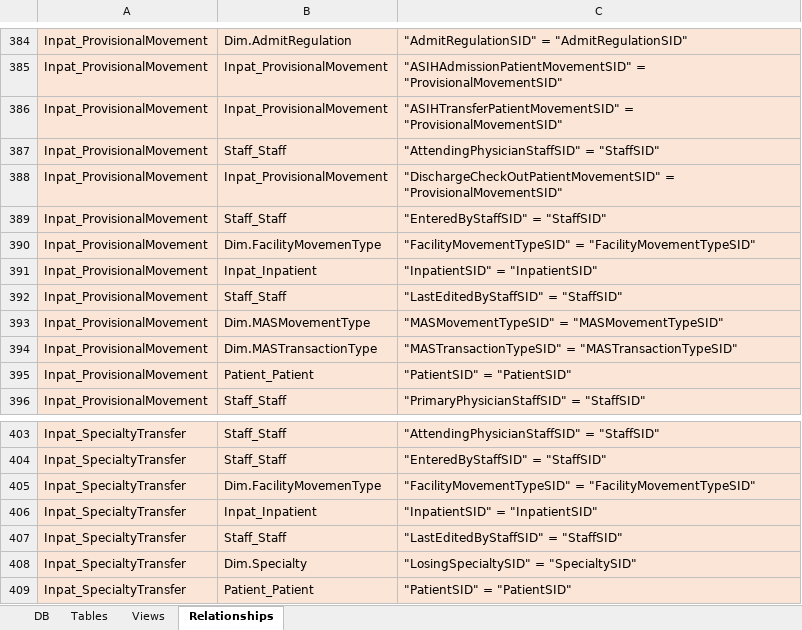
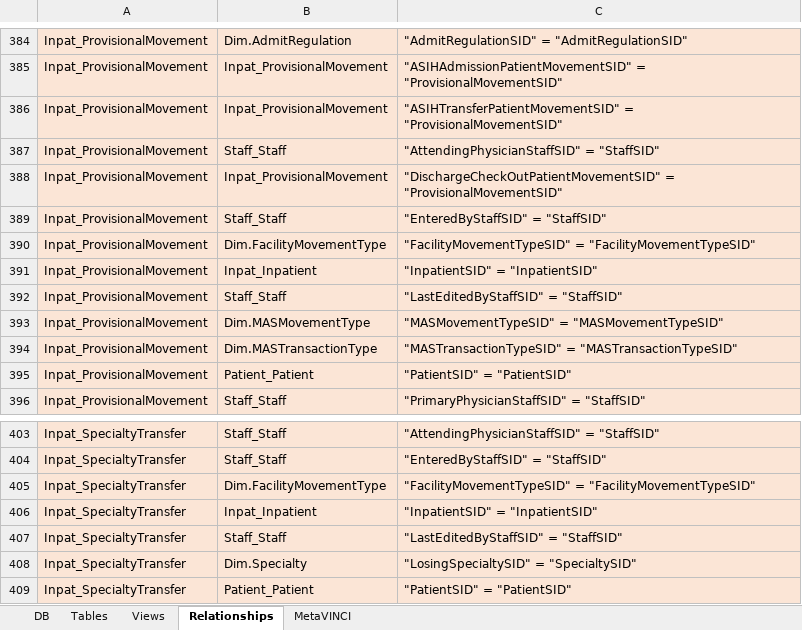
Before and after one commit to rrevansUM/visualeyes, an Excel workbook: ORD_Sears_201803016D.xlsx, sheet Relationships, drawn as a sheet; only a part is shown, gaps mark what is left out; values as stored, in another font and other column widths than the file's, no borders; the diff covers the shown part only; the diff names each change by its address in the sheet, - before the commit and + after, or states it on an @@ line.

Commit message:
added more relationships

```diff
--- a/ORD_Sears_201803016D.xlsx (sheet Relationships)
+++ b/ORD_Sears_201803016D.xlsx (sheet Relationships)
+sheet tab: MetaVINCI
-B390: Dim.FacilityMovemenType
+B390: Dim.FacilityMovementType
-B405: Dim.FacilityMovemenType
+B405: Dim.FacilityMovementType
```
Also changed, not shown: 7 edited cells elsewhere in this sheet, sheet Views.
